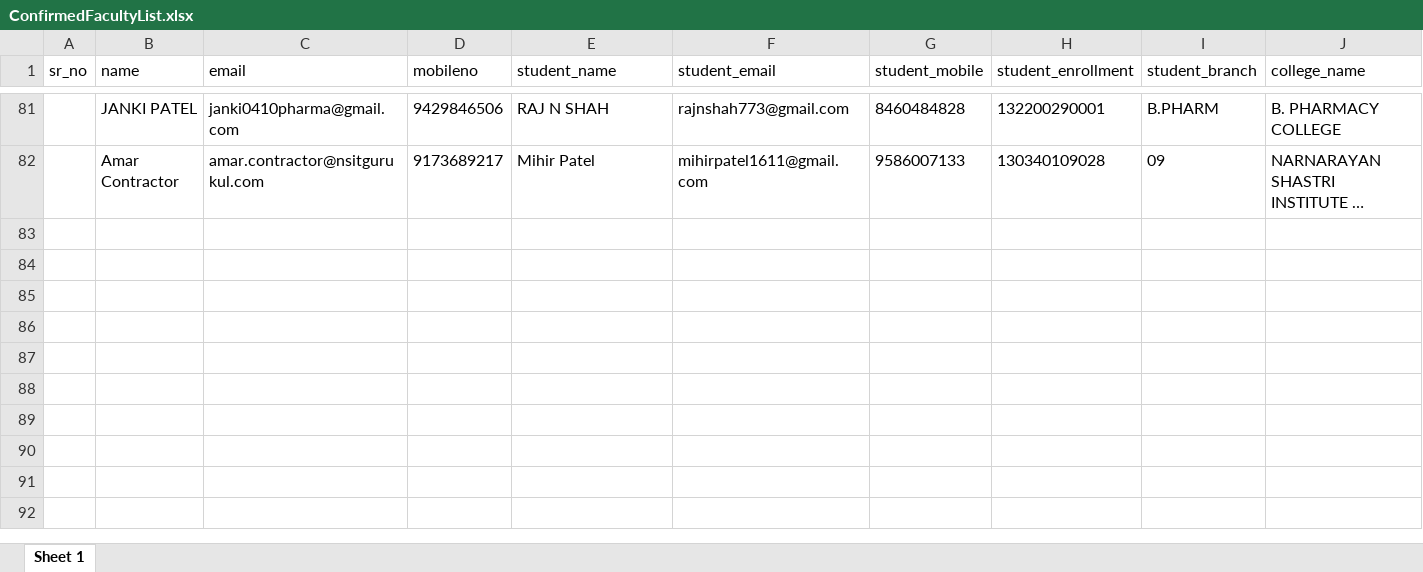
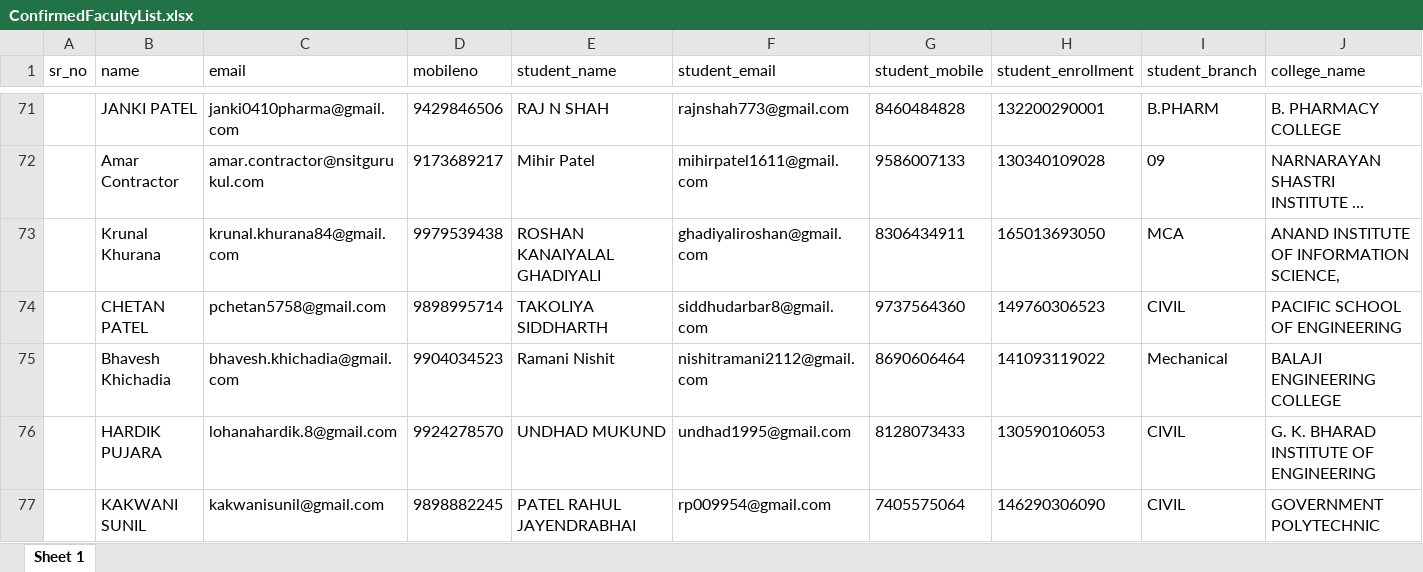
Before and after one commit to aharsh38/portal, an Excel workbook: public/documents/ConfirmedFacultyList.xlsx, sheet Sheet 1, drawn as a sheet; only a part is shown, gaps mark what is left out; long unchanged cells end in …; values as stored, in another font and other column widths than the file's, no borders; rows hold the shown columns only; the diff covers the shown part only; the diff names each change by its address in the sheet, - before the commit and + after, or states it on an @@ line.

```diff
--- a/public/documents/ConfirmedFacultyList.xlsx (sheet Sheet 1)
+++ b/public/documents/ConfirmedFacultyList.xlsx (sheet Sheet 1)
+row 73:  | Krunal Khurana | krunal.khurana84@gmail.com | 9979539438 | ROSHAN KANAIYALAL GHADIYALI | ghadiyaliroshan@gmail.com | 8306434911 | 165013693050 | MCA | ANAND INSTITUTE OF INFORMATION SCIENCE,
+row 74:  | CHETAN PATEL | pchetan5758@gmail.com | 9898995714 | TAKOLIYA SIDDHARTH | siddhudarbar8@gmail.com | 9737564360 | 149760306523 | CIVIL | PACIFIC SCHOOL OF ENGINEERING
+row 75:  | Bhavesh Khichadia | bhavesh.khichadia@gmail.com | 9904034523 | Ramani Nishit | nishitramani2112@gmail.com | 8690606464 | 141093119022 | Mechanical | BALAJI ENGINEERING COLLEGE
+row 76:  | HARDIK PUJARA | lohanahardik.8@gmail.com | 9924278570 | UNDHAD MUKUND | undhad1995@gmail.com | 8128073433 | 130590106053 | CIVIL | G. K. BHARAD INSTITUTE OF ENGINEERING
+row 77:  | KAKWANI SUNIL | kakwanisunil@gmail.com | 9898882245 | PATEL RAHUL JAYENDRABHAI | rp009954@gmail.com | 7405575064 | 146290306090 | CIVIL | GOVERNMENT POLYTECHNIC
```
Also changed, not shown: 34 added rows, 16 removed rows, 1 moved row and 15 edited cells elsewhere in this sheet, documents/Unconfirmed Registration.xlsx, public/documents/Unconfirmed-Persistence of Vision.xlsx, 23 other files.
